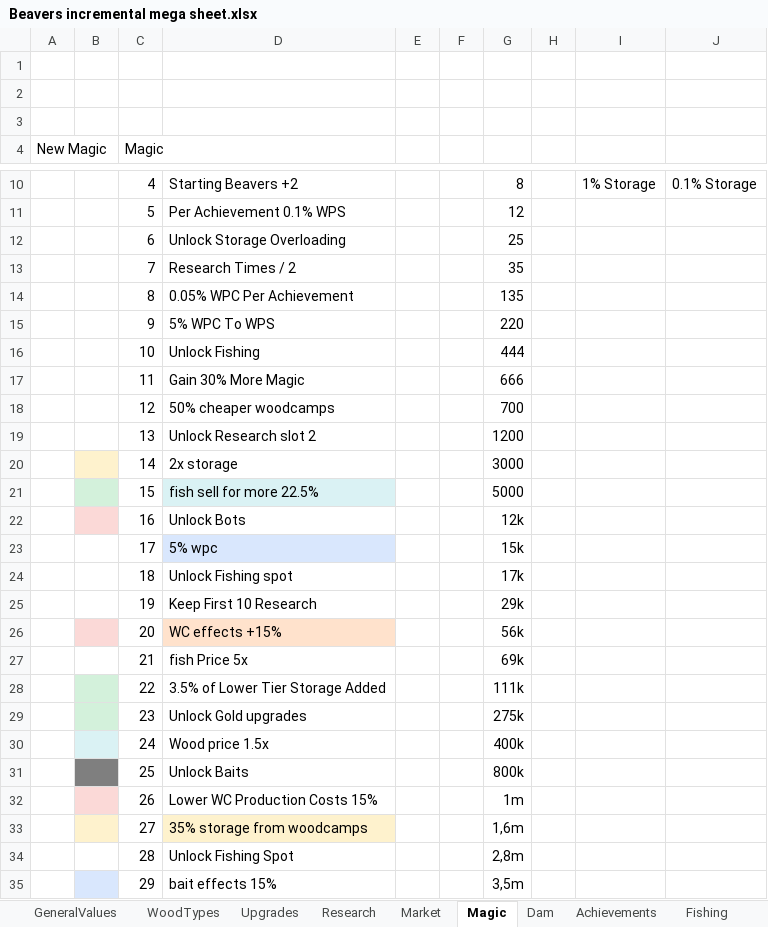
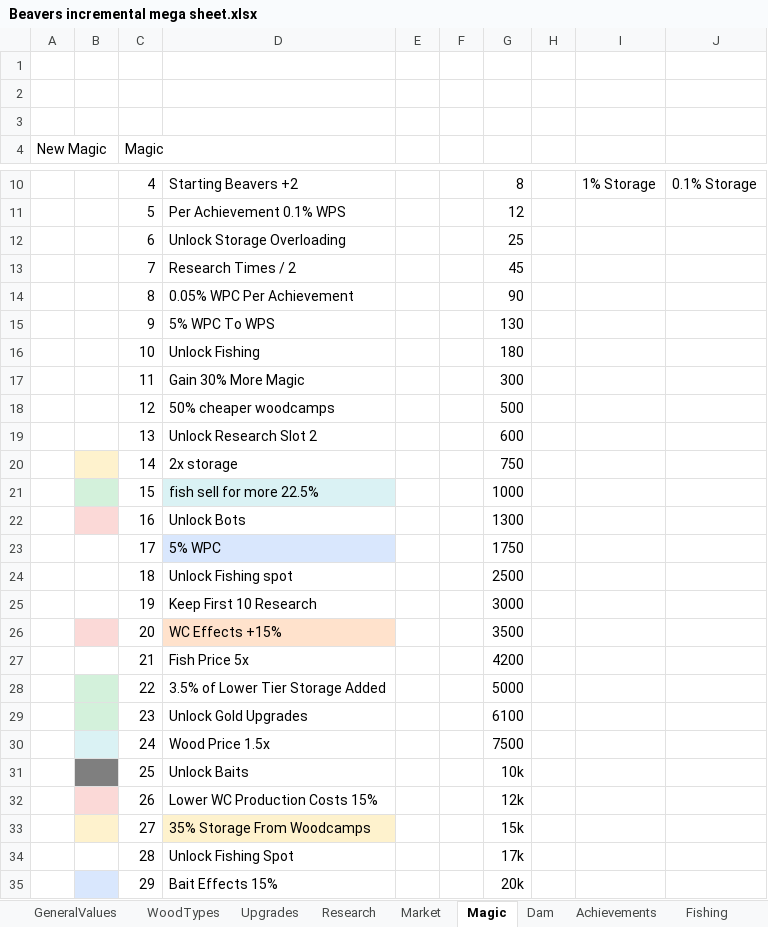
Before and after one commit to mdbernhards/BeaverIncremental, an Excel workbook: Beavers incremental mega sheet.xlsx, sheet Magic, drawn as a sheet; only a part is shown, gaps mark what is left out; values as stored, in another font and other column widths than the file's, no borders; the diff covers the shown part only; the diff names each change by its address in the sheet, - before the commit and + after, or states it on an @@ line.

Commit message:
Magic, Achievements and Large Number Notation
Redesigned achievement screen, started removing FoS everywhere
Each next magic now requires more wood
Started updating and adding new achievements and Magic upgrades
Added function that converts larger numbers

```diff
--- a/Beavers incremental mega sheet.xlsx (sheet Magic)
+++ b/Beavers incremental mega sheet.xlsx (sheet Magic)
-G13: 35
+G13: 45
-G14: 135
+G14: 90
-G15: 220
+G15: 130
-G16: 444
+G16: 180
-G17: 666
+G17: 300
-G18: 700
+G18: 500
-D19: Unlock Research slot 2
+D19: Unlock Research Slot 2
-G19: 1200
+G19: 600
-G20: 3000
+G20: 750
-G21: 5000
+G21: 1000
-G22: 12k
+G22: 1300
-D23: 5% wpc
+D23: 5% WPC
-G23: 15k
+G23: 1750
-G24: 17k
+G24: 2500
-G25: 29k
+G25: 3000
-D26: WC effects +15%
+D26: WC Effects +15%
-G26: 56k
+G26: 3500
-D27: fish Price 5x
+D27: Fish Price 5x
-G27: 69k
+G27: 4200
-G28: 111k
+G28: 5000
-D29: Unlock Gold upgrades
+D29: Unlock Gold Upgrades
-G29: 275k
+G29: 6100
-D30: Wood price 1.5x
+D30: Wood Price 1.5x
-G30: 400k
+G30: 7500
-G31: 800k
+G31: 10k
-G32: 1m
+G32: 12k
-D33: 35% storage from woodcamps
+D33: 35% Storage From Woodcamps
-G33: 1,6m
+G33: 15k
-G34: 2,8m
+G34: 17k
-D35: bait effects 15%
+D35: Bait Effects 15%
-G35: 3,5m
+G35: 20k
```
Also changed, not shown: 43 edited cells elsewhere in this sheet, sheet Achievements, sheet Research, 16 other files.
